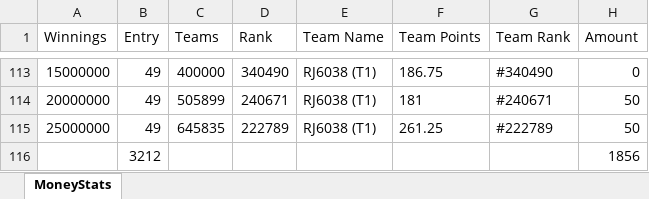
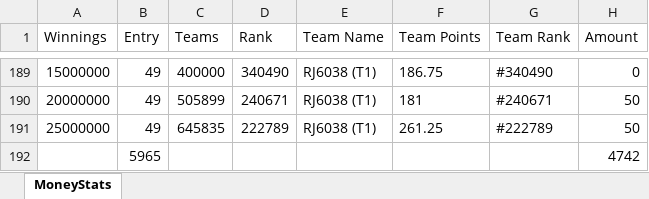
Before and after one commit to rajasekharyerva/D11, an Excel workbook: D11Artifact/MoneyStats.xlsx, sheet MoneyStats, drawn as a sheet; only a part is shown, gaps mark what is left out; values as stored, in another font and other column widths than the file's, no borders; removed rows and columns are numbered as before the commit, all else as after; the diff covers the shown part only; the diff names each change by its address in the sheet, - before the commit and + after, or states it on an @@ line.

```diff
--- a/D11Artifact/MoneyStats.xlsx (sheet MoneyStats)
+++ b/D11Artifact/MoneyStats.xlsx (sheet MoneyStats)
-row 116:  | 3212 |  |  |  |  |  | 1856
+row 192:  | 5965 |  |  |  |  |  | 4742
```
Also changed, not shown: 76 added rows elsewhere in this sheet, D11Artifact/D11MatchesStats.xlsx, 55 other files.
